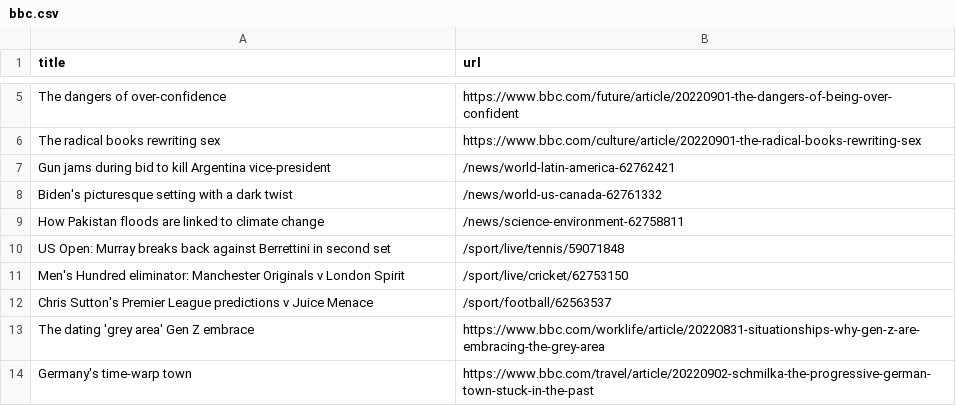
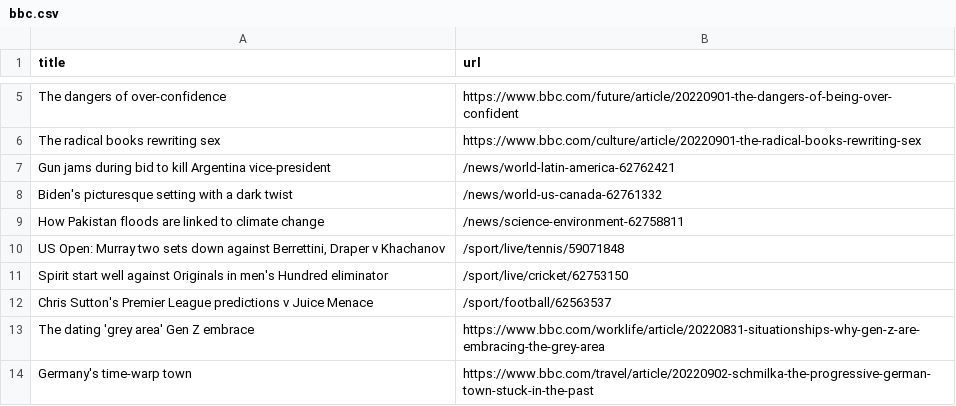
Before and after one commit to AyukaAK/automatic-scraper-bbc, a CSV file: bbc.csv, drawn as a sheet; only a part is shown, gaps mark what is left out.

```diff
--- a/bbc.csv
+++ b/bbc.csv
@@ -9,4 +9,4 @@ Biden's picturesque setting with a dark twist,/news/world-us-canada-62761332
 How Pakistan floods are linked to climate change,/news/science-environment-62758811
-US Open: Murray breaks back against Berrettini in second set,/sport/live/tennis/59071848
-Men's Hundred eliminator: Manchester Originals v London Spirit,/sport/live/cricket/62753150
+"US Open: Murray two sets down against Berrettini, Draper v Khachanov",/sport/live/tennis/59071848
+Spirit start well against Originals in men's Hundred eliminator,/sport/live/cricket/62753150
 Chris Sutton's Premier League predictions v Juice Menace,/sport/football/62563537
```
